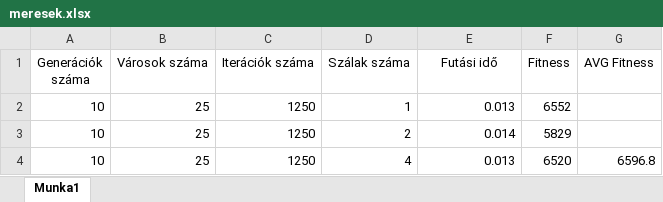
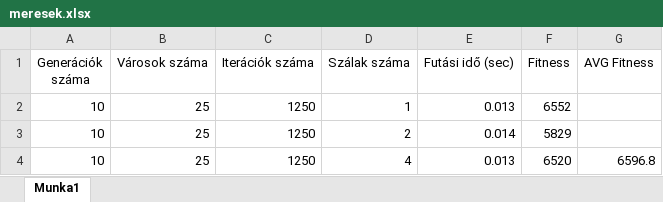
Before and after one commit to KKrisztian2/WIQPM2_parallel, an Excel workbook: WIQPM2_tsp/meresek.xlsx, sheet Munka1, drawn as a sheet; only a part is shown; values as stored, in another font and other column widths than the file's, no borders; charts and pictures not drawn; the diff names each change by its address in the sheet, - before the commit and + after, or states it on an @@ line.

Commit message:
Add files via upload

```diff
--- a/WIQPM2_tsp/meresek.xlsx (sheet Munka1)
+++ b/WIQPM2_tsp/meresek.xlsx (sheet Munka1)
-E1: Futási idő
+E1: Futási idő (sec)
```
Also changed, not shown: charts or pictures.
